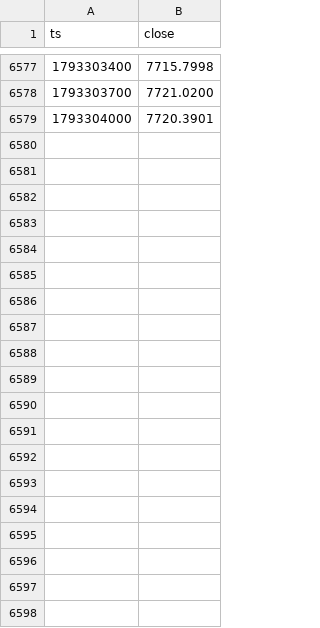
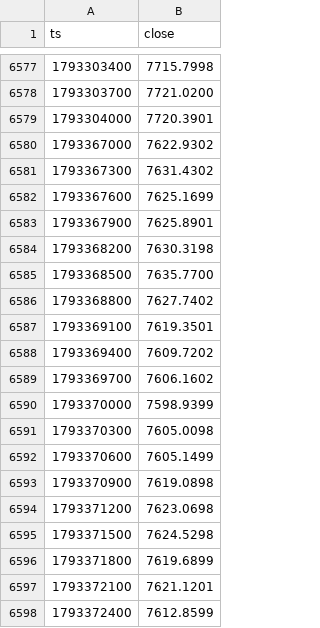
Before and after one commit to tadzikfw-tech/intraday-ema-breakout-demo, a CSV file: data/candles_5m.csv, drawn as a sheet; only a part is shown, gaps mark what is left out; the diff covers the shown part only; the diff names each change by its address in the sheet, - before the commit and + after, or states it on an @@ line.

```diff
--- a/data/candles_5m.csv
+++ b/data/candles_5m.csv
+row 6580: 1793367000 | 7622.9302
+row 6581: 1793367300 | 7631.4302
+row 6582: 1793367600 | 7625.1699
+row 6583: 1793367900 | 7625.8901
+row 6584: 1793368200 | 7630.3198
+row 6585: 1793368500 | 7635.7700
+row 6586: 1793368800 | 7627.7402
+row 6587: 1793369100 | 7619.3501
+row 6588: 1793369400 | 7609.7202
+row 6589: 1793369700 | 7606.1602
+row 6590: 1793370000 | 7598.9399
+row 6591: 1793370300 | 7605.0098
+row 6592: 1793370600 | 7605.1499
+row 6593: 1793370900 | 7619.0898
+row 6594: 1793371200 | 7623.0698
+row 6595: 1793371500 | 7624.5298
+row 6596: 1793371800 | 7619.6899
+row 6597: 1793372100 | 7621.1201
+row 6598: 1793372400 | 7612.8599
```
Also changed, not shown: 60 added rows elsewhere in this file, 2 other files.
